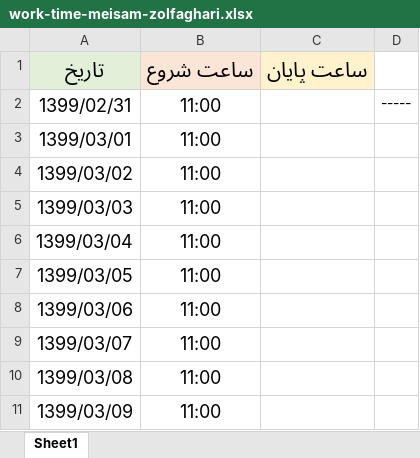
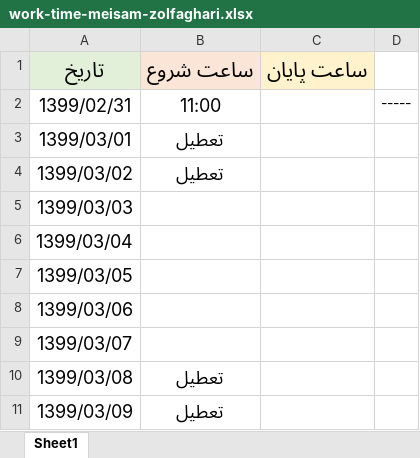
Before and after one commit to meisamzolfaghari/work-time-status, an Excel workbook: work-time-meisam-zolfaghari.xlsx, sheet Sheet1, drawn as a sheet; values as stored, in another font and other column widths than the file's, no borders; the diff names each change by its address in the sheet, - before the commit and + after, or states it on an @@ line.

Commit message:
1.first commit(2)

```diff
--- a/work-time-meisam-zolfaghari.xlsx (sheet Sheet1)
+++ b/work-time-meisam-zolfaghari.xlsx (sheet Sheet1)
-B3:B4: 11:00
+B3:B4: تعطیل
-B5:B9: 11:00
+B5:B9: (empty)
-B10:B11: 11:00
+B10:B11: تعطیل
```
